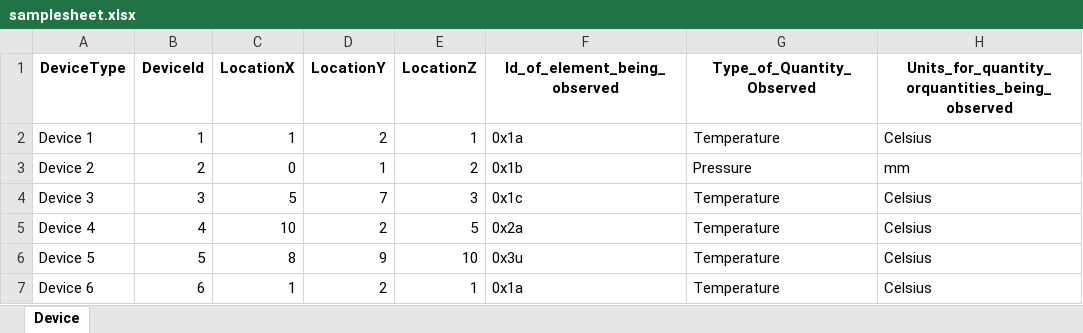
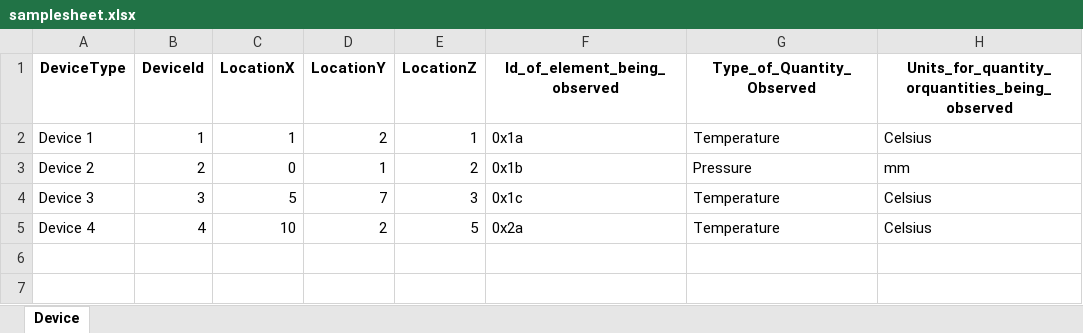
Before and after one commit to Rahul-Jaiswal-dev/itwinConnectorsample, an Excel workbook: Extractor/extractor/input/samplesheet.xlsx, sheet Device, drawn as a sheet; values as stored, in another font and other column widths than the file's, no borders; the diff names each change by its address in the sheet, - before the commit and + after, or states it on an @@ line.

```diff
--- a/Extractor/extractor/input/samplesheet.xlsx (sheet Device)
+++ b/Extractor/extractor/input/samplesheet.xlsx (sheet Device)
-row 6: Device 5 | 5 | 8 | 9 | 10 | 0x3u | Temperature | Celsius
-row 7: Device 6 | 6 | 1 | 2 | 1 | 0x1a | Temperature | Celsius
```
Also changed, not shown: 1 other file.
